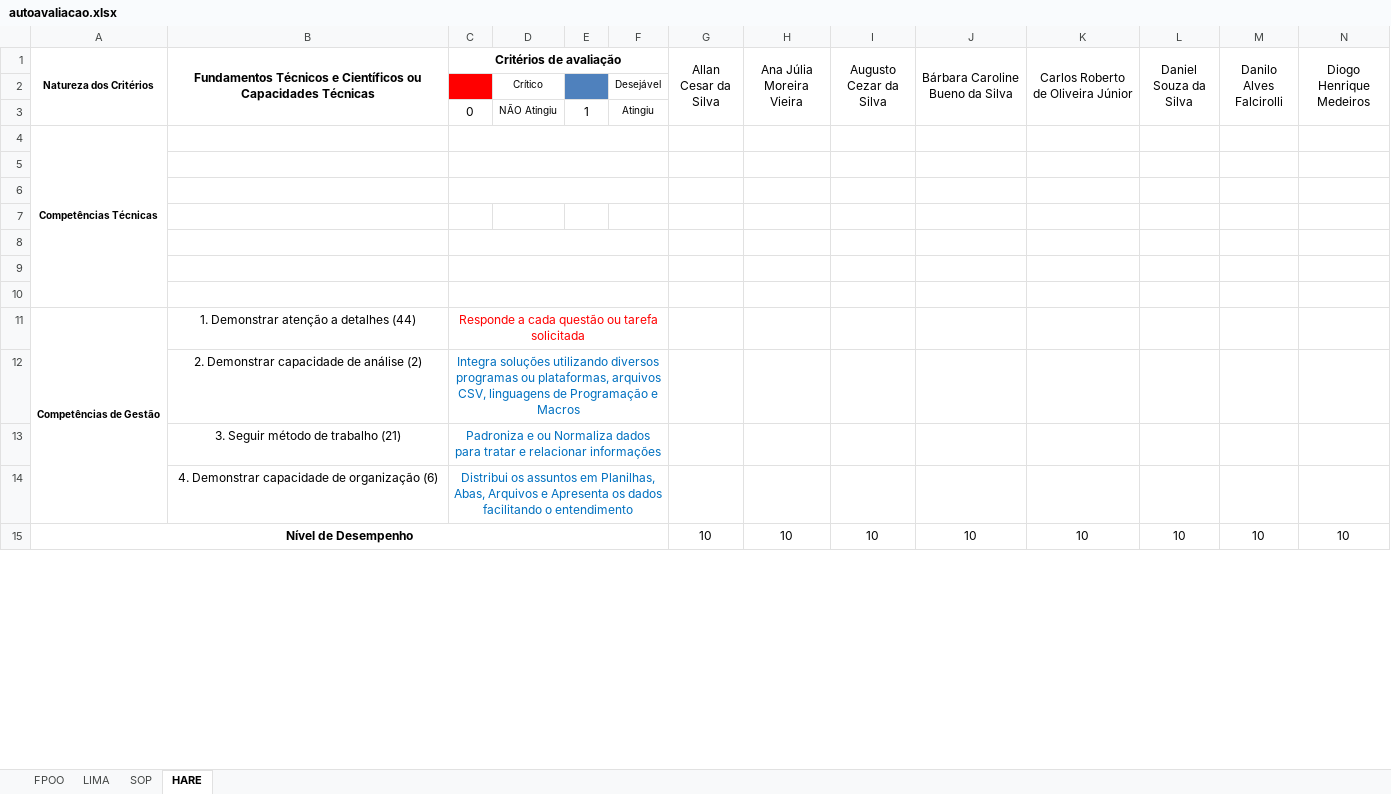
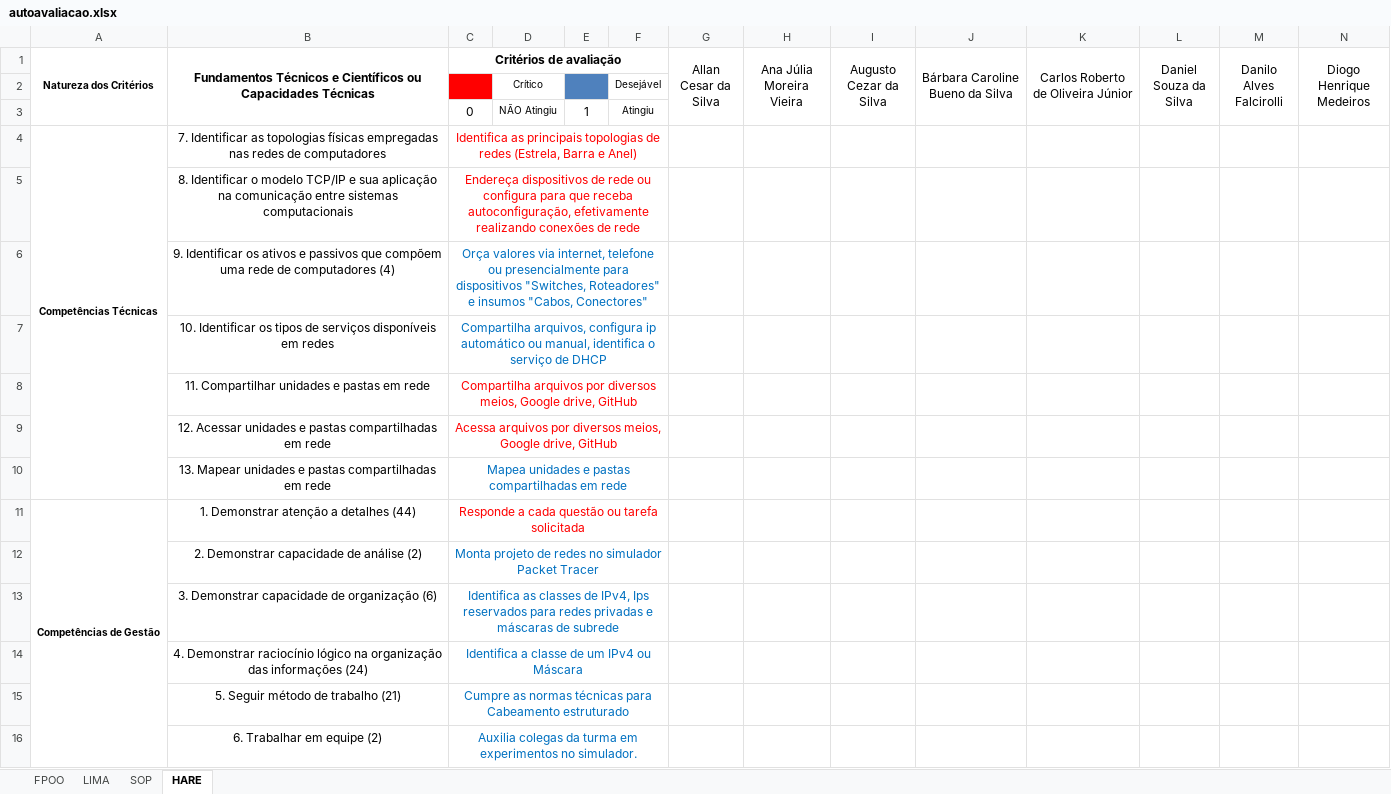
Before and after one commit to wellifabio/senai2021, an Excel workbook: 1des/autoavaliacao.xlsx, sheet HARE, drawn as a sheet; only a part is shown; values as stored, in another font and other column widths than the file's, no borders; removed rows and columns are numbered as before the commit, all else as after; rows hold the shown columns only; the diff covers the shown part only; the diff names each change by its address in the sheet, - before the commit and + after, or states it on an @@ line.

Commit message:
1des autoavaliacao

```diff
--- a/1des/autoavaliacao.xlsx (sheet HARE)
+++ b/1des/autoavaliacao.xlsx (sheet HARE)
-B4: (empty)
+B4: 7. Identificar as topologias físicas empregadas nas redes de computadores
-C4 (Critérios de avaliação): (empty)
+C4 (Critérios de avaliação): Identifica as principais topologias de redes (Estrela, Barra e Anel)
-row 5: (empty)
+row 5:  | 8. Identificar o modelo TCP/IP e sua aplicação na comunicação entre sistemas computacionais | Endereça dispositivos de rede ou configura para que receba autoconfiguração, efetivamente realizando conexões de rede
-row 6: (empty)
+row 6:  | 9. Identificar os ativos e passivos que compõem uma rede de computadores (4) | Orça valores via internet, telefone ou presencialmente para dispositivos "Switches, Roteadores" e insumos "Cabos, Conectores"
-row 7: (empty)
+row 7:  | 10. Identificar os tipos de serviços disponíveis em redes | Compartilha arquivos, configura ip automático ou manual, identifica o serviço de DHCP
+C7:F7 merged
-row 8: (empty)
+row 8:  | 11. Compartilhar unidades e pastas em rede | Compartilha arquivos por diversos meios, Google drive, GitHub
-row 9: (empty)
+row 9:  | 12. Acessar unidades e pastas compartilhadas em rede | Acessa arquivos por diversos meios, Google drive, GitHub
-row 10: (empty)
+row 10:  | 13. Mapear unidades e pastas compartilhadas em rede | Mapea unidades e pastas compartilhadas em rede
-C12 (Critérios de avaliação): Integra soluções utilizando diversos programas ou plataformas, arquivos CSV, linguagens de Programação e Macros
+C12 (Critérios de avaliação): Monta projeto de redes no simulador Packet Tracer
-row 13:  | 3. Seguir método de trabalho (21) | Padroniza e ou Normaliza dados para tratar e relacionar informações
-row 14:  | 4. Demonstrar capacidade de organização (6) | Distribui os assuntos em Planilhas, Abas, Arquivos e Apresenta os dados facilitando o entendimento
-row 15: Nível de Desempenho |  |  |  |  |  | 10 | 10 | 10 | 10 | 10 | 10 | 10 | 10
+row 13:  | 3. Demonstrar capacidade de organização (6) | Identifica as classes de IPv4, Ips reservados para redes privadas e máscaras de subrede
+row 14:  | 4. Demonstrar raciocínio lógico na organização das informações (24) | Identifica a classe de um IPv4 ou Máscara
+row 15:  | 5. Seguir método de trabalho (21) | Cumpre as normas técnicas para Cabeamento estruturado
+row 16:  | 6. Trabalhar em equipe (2) | Auxilia colegas da turma em experimentos no simulador.
```
Also changed, not shown: 5 added rows, 1 removed row and 9 edited cells elsewhere in this sheet, formulas that keep their value, 1des/1desfreq.xlsx, 15 other files.
